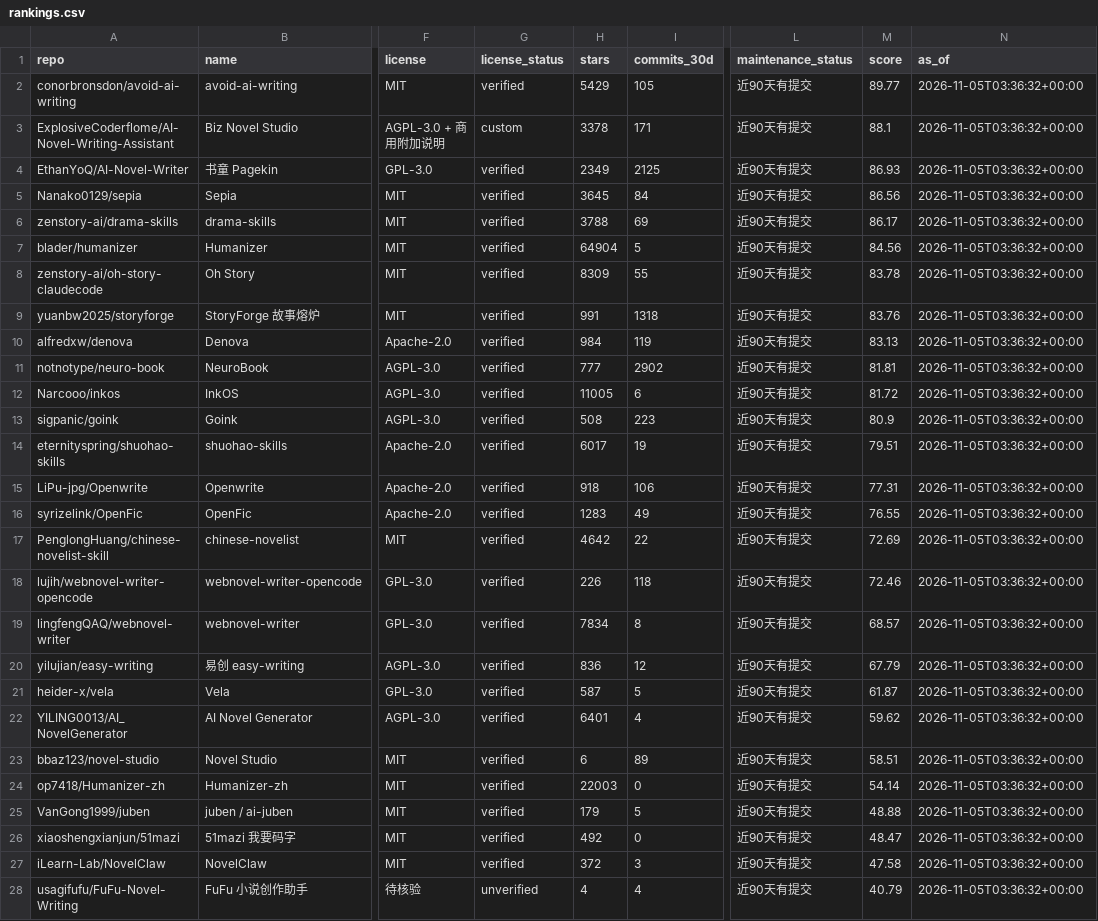
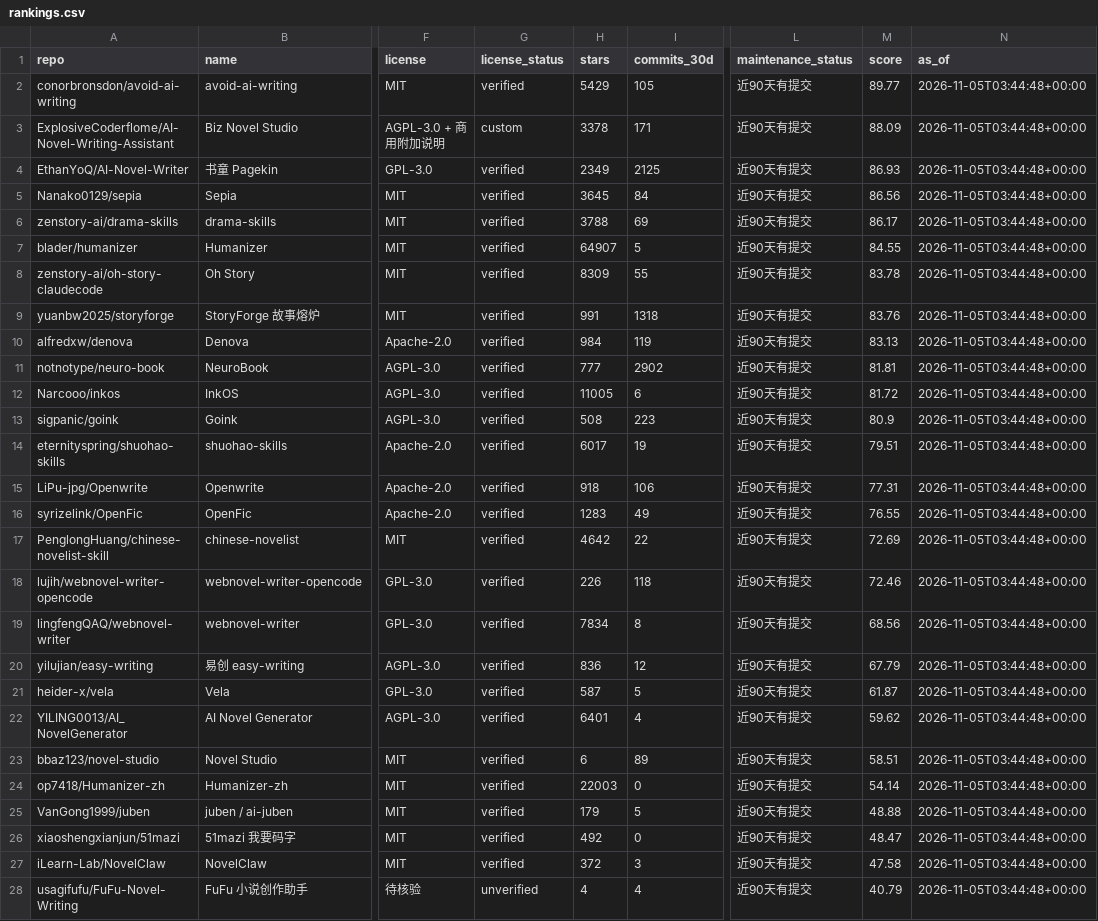
Before and after one commit to ZanePoe/awesome_novel_writing, a CSV file: data/rankings.csv, drawn as a sheet; only a part is shown, gaps mark what is left out; the diff covers the shown part only; the diff names each change by its address in the sheet, - before the commit and + after, or states it on an @@ line.

```diff
--- a/data/rankings.csv
+++ b/data/rankings.csv
-N2:N28 (as_of): 2026-11-05T03:36:32+00:00
+N2:N28 (as_of): 2026-11-05T03:44:48+00:00
-M3 (score): 88.1
+M3 (score): 88.09
-H7 (stars): 64904
+H7 (stars): 64907
-M7 (score): 84.56
+M7 (score): 84.55
-M19 (score): 68.57
+M19 (score): 68.56
```
Also changed, not shown: 15 edited cells elsewhere in this file, 3 other files.
